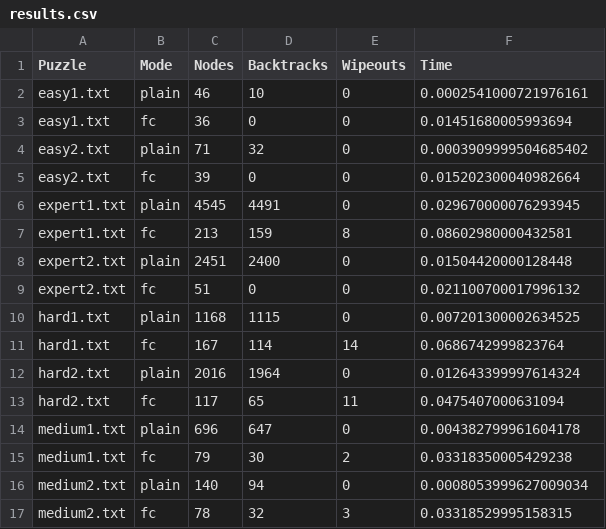
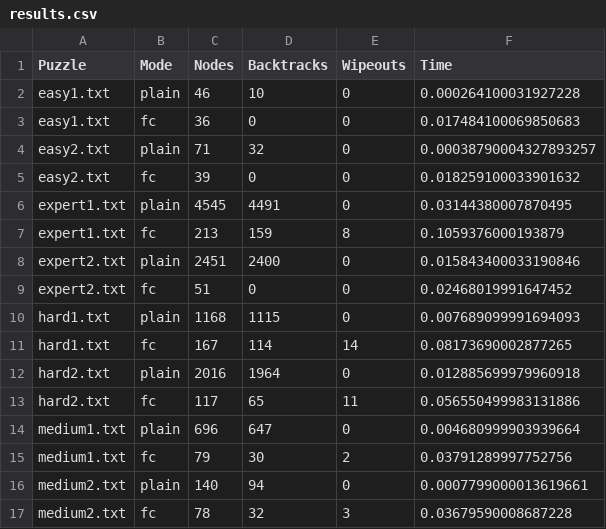
Before and after one commit to bluejay-19/sudoku_ai, a CSV file: results/results.csv, drawn as a sheet.

Commit message:
Update results.csv

```diff
--- a/results/results.csv
+++ b/results/results.csv
@@ -1,17 +1,17 @@
 Puzzle,Mode,Nodes,Backtracks,Wipeouts,Time
-easy1.txt,plain,46,10,0,0.0002541000721976161
-easy1.txt,fc,36,0,0,0.01451680005993694
-easy2.txt,plain,71,32,0,0.0003909999504685402
-easy2.txt,fc,39,0,0,0.015202300040982664
-expert1.txt,plain,4545,4491,0,0.029670000076293945
-expert1.txt,fc,213,159,8,0.08602980000432581
-expert2.txt,plain,2451,2400,0,0.01504420000128448
-expert2.txt,fc,51,0,0,0.021100700017996132
-hard1.txt,plain,1168,1115,0,0.007201300002634525
-hard1.txt,fc,167,114,14,0.0686742999823764
-hard2.txt,plain,2016,1964,0,0.012643399997614324
-hard2.txt,fc,117,65,11,0.0475407000631094
-medium1.txt,plain,696,647,0,0.004382799961604178
-medium1.txt,fc,79,30,2,0.03318350005429238
-medium2.txt,plain,140,94,0,0.0008053999627009034
-medium2.txt,fc,78,32,3,0.03318529995158315
+easy1.txt,plain,46,10,0,0.000264100031927228
+easy1.txt,fc,36,0,0,0.017484100069850683
+easy2.txt,plain,71,32,0,0.00038790004327893257
+easy2.txt,fc,39,0,0,0.018259100033901632
+expert1.txt,plain,4545,4491,0,0.03144380007870495
+expert1.txt,fc,213,159,8,0.1059376000193879
+expert2.txt,plain,2451,2400,0,0.015843400033190846
+expert2.txt,fc,51,0,0,0.02468019991647452
+hard1.txt,plain,1168,1115,0,0.007689099991694093
+hard1.txt,fc,167,114,14,0.08173690002877265
+hard2.txt,plain,2016,1964,0,0.012885699979960918
+hard2.txt,fc,117,65,11,0.056550499983131886
+medium1.txt,plain,696,647,0,0.004680999903939664
+medium1.txt,fc,79,30,2,0.03791289997752756
+medium2.txt,plain,140,94,0,0.0007799000013619661
+medium2.txt,fc,78,32,3,0.03679590008687228
```
